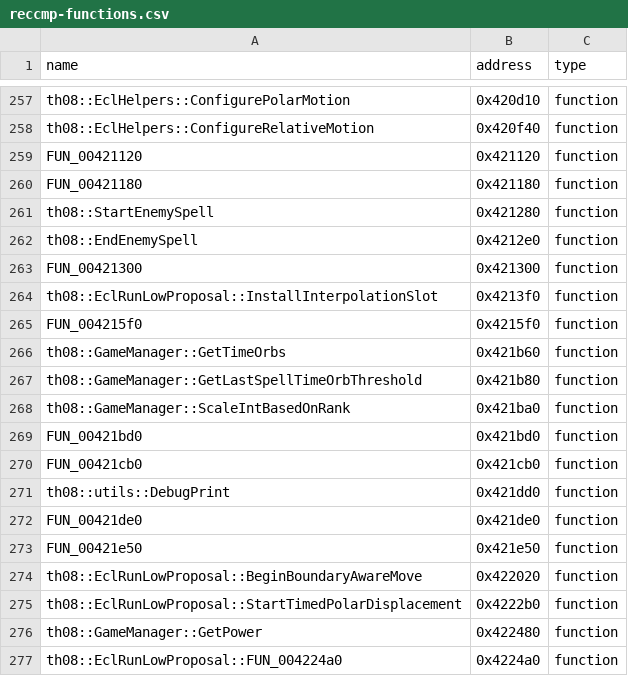
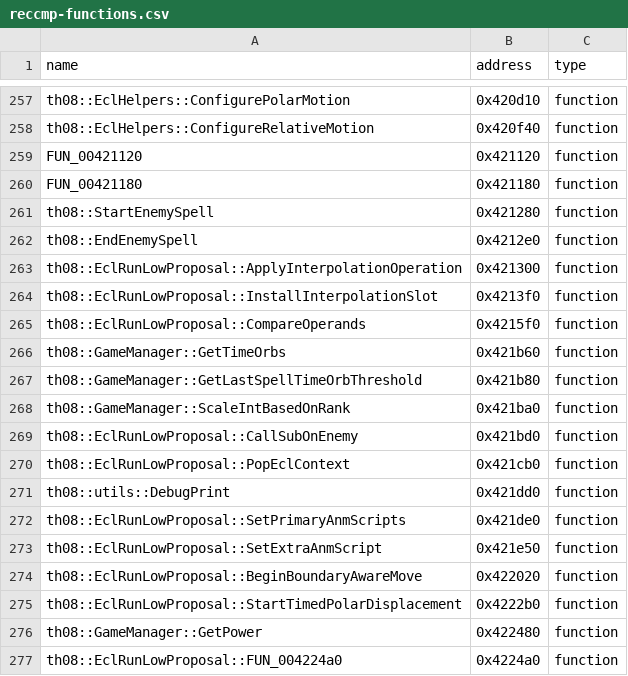
Before and after one commit to koishikois259/th08-multi, a CSV file: config/reccmp-functions.csv, drawn as a sheet; only a part is shown, gaps mark what is left out.

```diff
--- a/config/reccmp-functions.csv
+++ b/config/reccmp-functions.csv
@@ -262,5 +262,5 @@ th08::StartEnemySpell,0x421280,function
 th08::EndEnemySpell,0x4212e0,function
-FUN_00421300,0x421300,function
+th08::EclRunLowProposal::ApplyInterpolationOperation,0x421300,function
 th08::EclRunLowProposal::InstallInterpolationSlot,0x4213f0,function
-FUN_004215f0,0x4215f0,function
+th08::EclRunLowProposal::CompareOperands,0x4215f0,function
 th08::GameManager::GetTimeOrbs,0x421b60,function
@@ -268,7 +268,7 @@ th08::GameManager::GetLastSpellTimeOrbThreshold,0x421b80,function
 th08::GameManager::ScaleIntBasedOnRank,0x421ba0,function
-FUN_00421bd0,0x421bd0,function
-FUN_00421cb0,0x421cb0,function
+th08::EclRunLowProposal::CallSubOnEnemy,0x421bd0,function
+th08::EclRunLowProposal::PopEclContext,0x421cb0,function
 th08::utils::DebugPrint,0x421dd0,function
-FUN_00421de0,0x421de0,function
-FUN_00421e50,0x421e50,function
+th08::EclRunLowProposal::SetPrimaryAnmScripts,0x421de0,function
+th08::EclRunLowProposal::SetExtraAnmScript,0x421e50,function
 th08::EclRunLowProposal::BeginBoundaryAwareMove,0x422020,function
```
Also changed, not shown: config/implemented.csv, config/mapping.csv, 8 other files.
